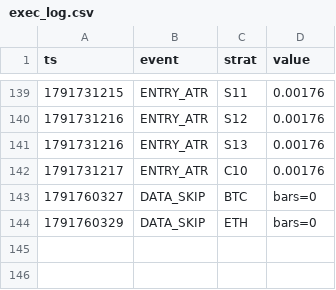
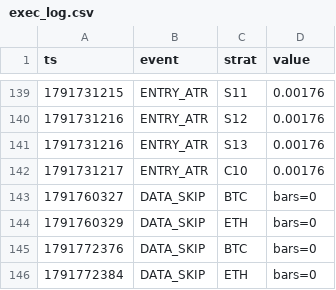
Before and after one commit to Jessieeeeai/dpl-flow-bot, a CSV file: exec_log.csv, drawn as a sheet; only a part is shown, gaps mark what is left out; the diff names each change by its address in the sheet, - before the commit and + after, or states it on an @@ line.

Commit message:
state update

```diff
--- a/exec_log.csv
+++ b/exec_log.csv
+row 145: 1791772376 | DATA_SKIP | BTC | bars=0
+row 146: 1791772384 | DATA_SKIP | ETH | bars=0
```
